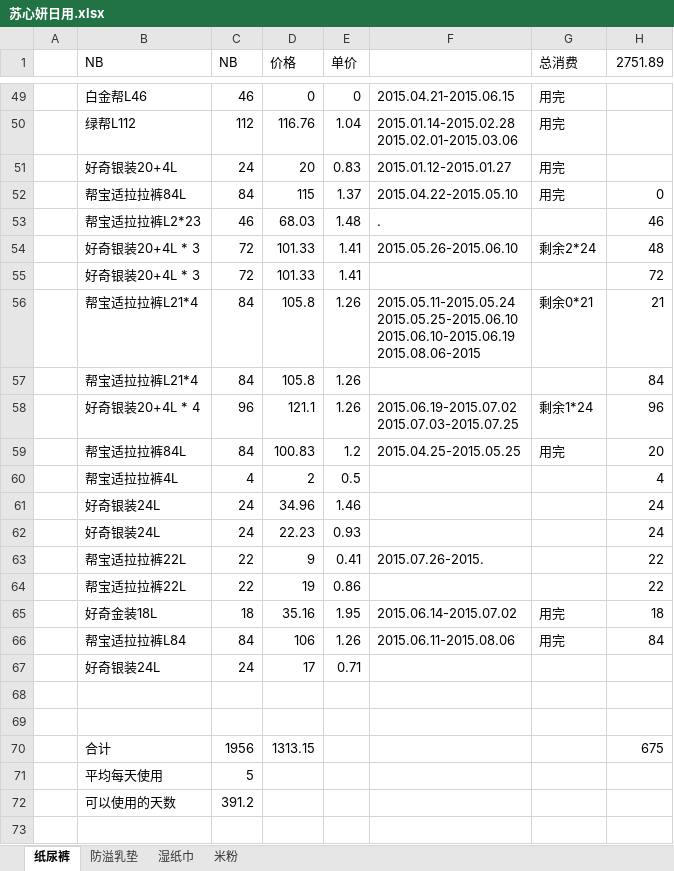
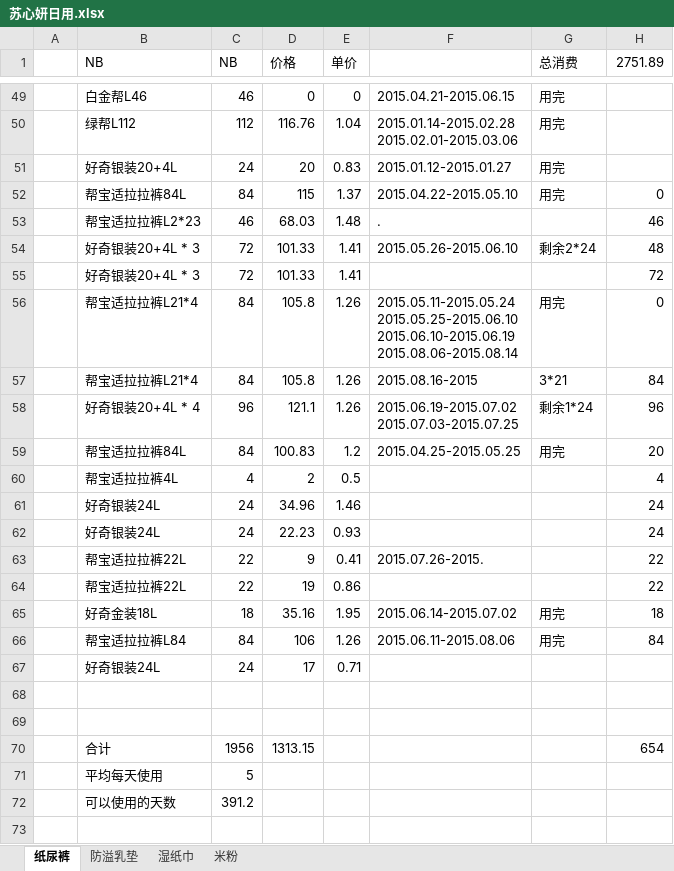
Before and after one commit to cnmud/832588m1pwG22w5t74PT0odv657C7m, an Excel workbook: 我的家/苏心妍日用.xlsx, sheet 纸尿裤, drawn as a sheet; only a part is shown, gaps mark what is left out; values as stored, in another font and other column widths than the file's, no borders; ↵ is a line break in a cell; the diff names each change by its address in the sheet, - before the commit and + after, or states it on an @@ line.

```diff
--- a/我的家/苏心妍日用.xlsx (sheet 纸尿裤)
+++ b/我的家/苏心妍日用.xlsx (sheet 纸尿裤)
-F56: …2015.05.25-2015.06.10 ↵ 2015.06.10-2015.06.19 ↵ 2015.08.06-2015
+F56: …2015.05.25-2015.06.10 ↵ 2015.06.10-2015.06.19 ↵ 2015.08.06-2015.08.14
-G56 (总消费): 剩余0*21
+G56 (总消费): 用完
-H56 (2751.89): 21
+H56 (2751.89): 0
-F57: (empty)
+F57: 2015.08.16-2015
-G57 (总消费): (empty)
+G57 (总消费): 3*21
-H70 (2751.89): 675
+H70 (2751.89): 654
```
Also changed, not shown: 我的家/招财宝.xlsx, 1 other file.
